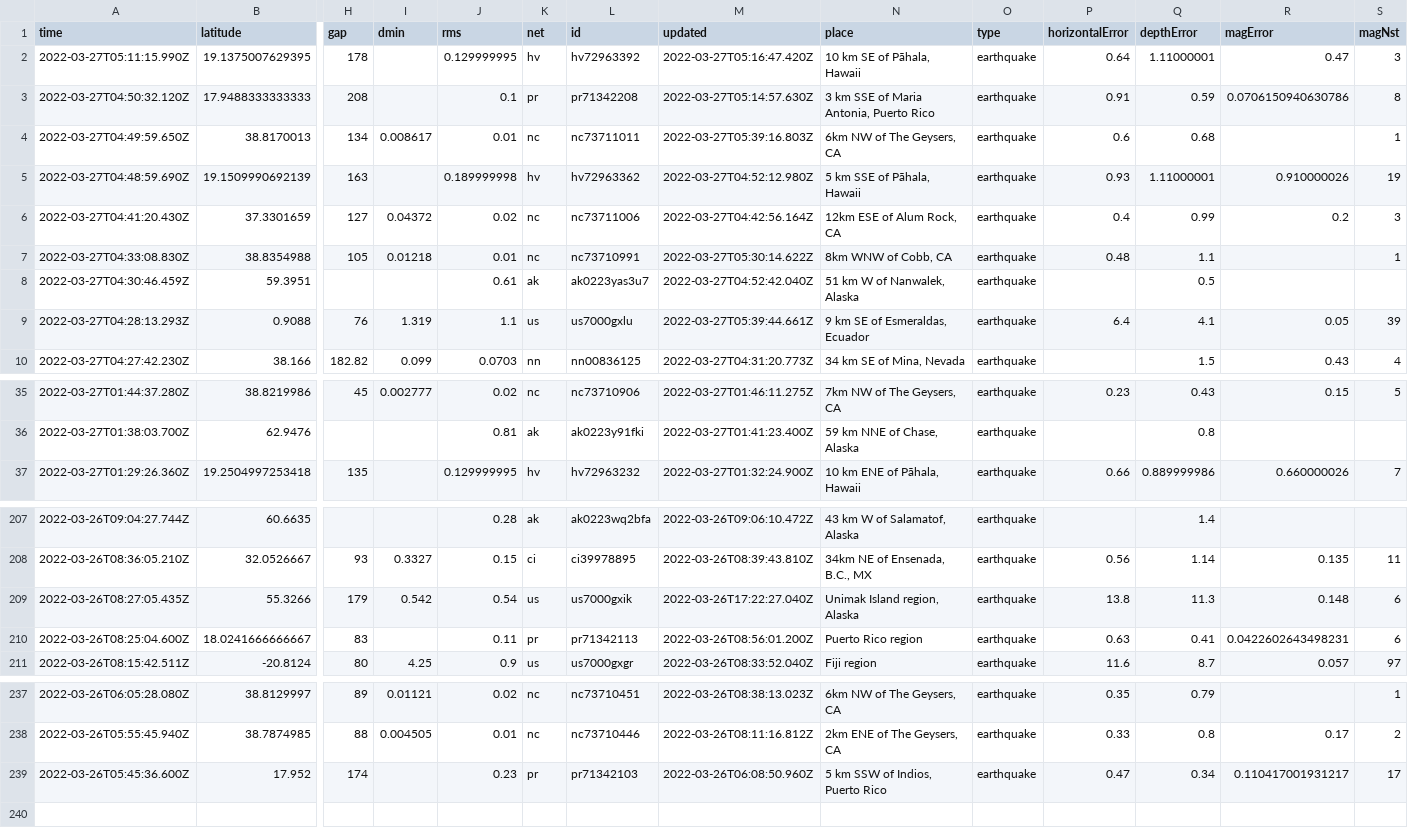
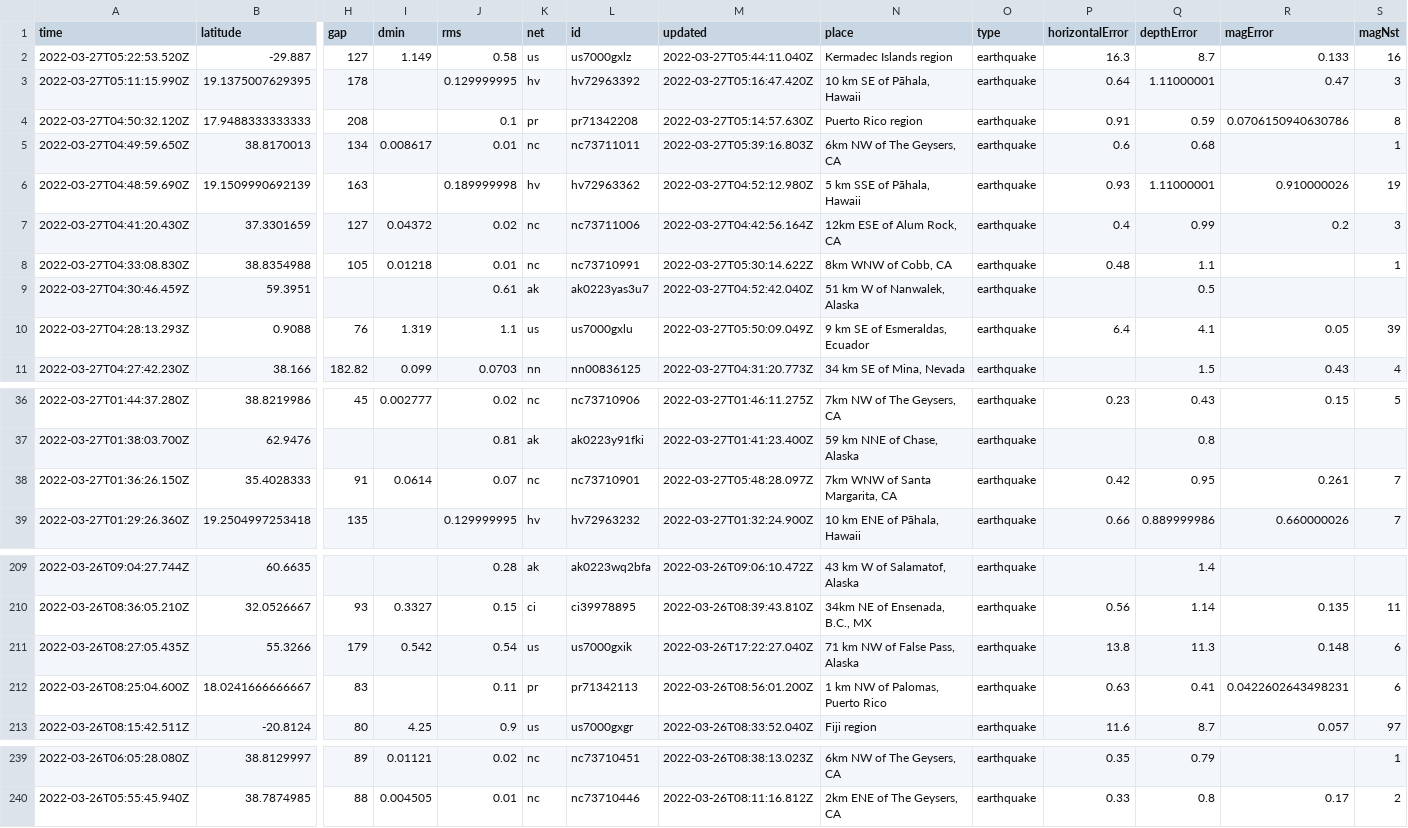
Before and after one commit to adriandgarcia/nicar2022_github_actions, a CSV file: usgs_current.csv, drawn as a sheet; only a part is shown, gaps mark what is left out; removed rows and columns are numbered as before the commit, all else as after; rows hold the shown columns only; the diff covers the shown part only; the diff names each change by its address in the sheet, - before the commit and + after, or states it on an @@ line.

```diff
--- a/usgs_current.csv
+++ b/usgs_current.csv
+row 2: 2022-03-27T05:22:53.520Z | -29.887 | 127 | 1.149 | 0.58 | us | us7000gxlz | 2022-03-27T05:44:11.040Z | Kermadec Islands region | earthquake | 16.3 | 8.7 | 0.133 | 16
-N4 (place): 3 km SSE of Maria Antonia, Puerto Rico
+N4 (place): Puerto Rico region
-M10 (updated): 2022-03-27T05:39:44.661Z
+M10 (updated): 2022-03-27T05:50:09.049Z
+row 38: 2022-03-27T01:36:26.150Z | 35.4028333 | 91 | 0.0614 | 0.07 | nc | nc73710901 | 2022-03-27T05:48:28.097Z | 7km WNW of Santa Margarita, CA | earthquake | 0.42 | 0.95 | 0.261 | 7
-N211 (place): Unimak Island region, Alaska
+N211 (place): 71 km NW of False Pass, Alaska
-N212 (place): Puerto Rico region
+N212 (place): 1 km NW of Palomas, Puerto Rico
-row 239: 2022-03-26T05:45:36.600Z | 17.952 | 174 |  | 0.23 | pr | pr71342103 | 2022-03-26T06:08:50.960Z | 5 km SSW of Indios, Puerto Rico | earthquake | 0.47 | 0.34 | 0.110417001931217 | 17
```
Also changed, not shown: 8 edited cells elsewhere in this file, 1 other file.
